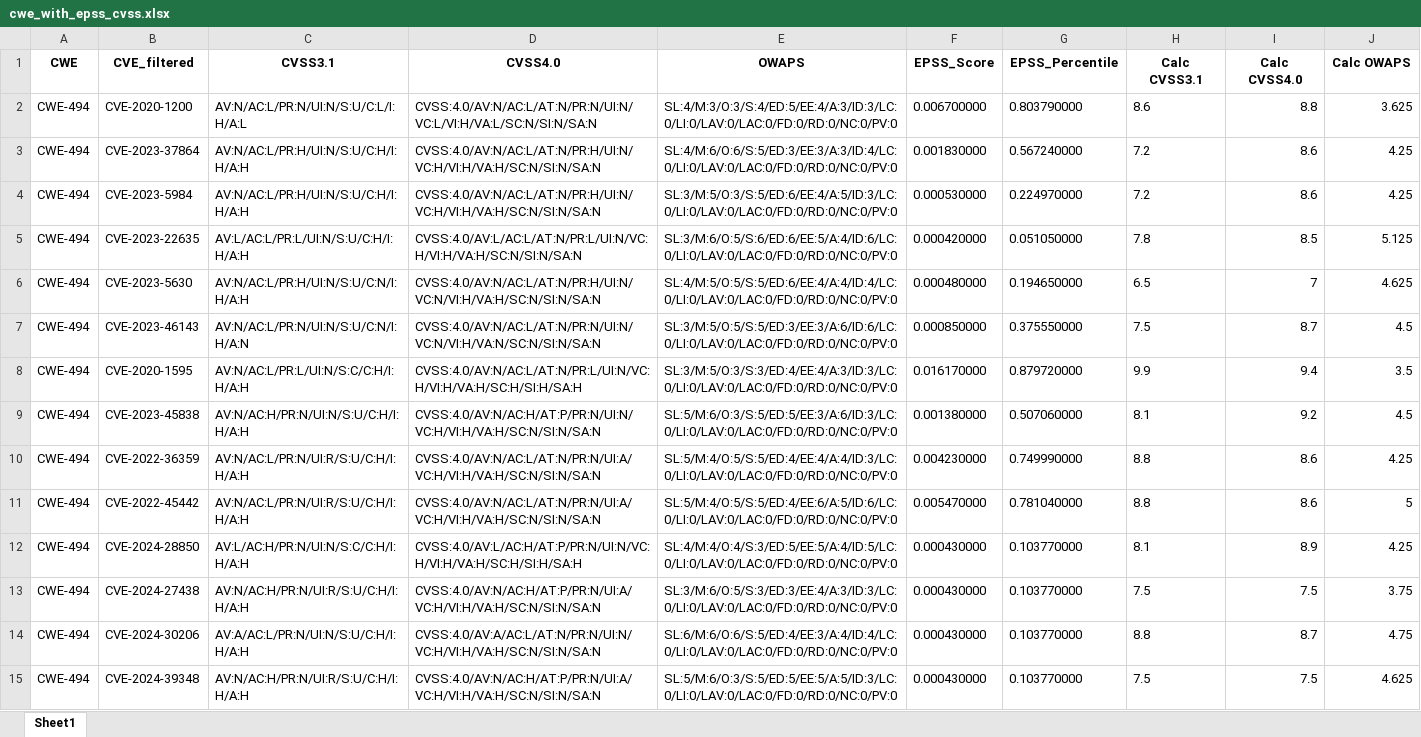
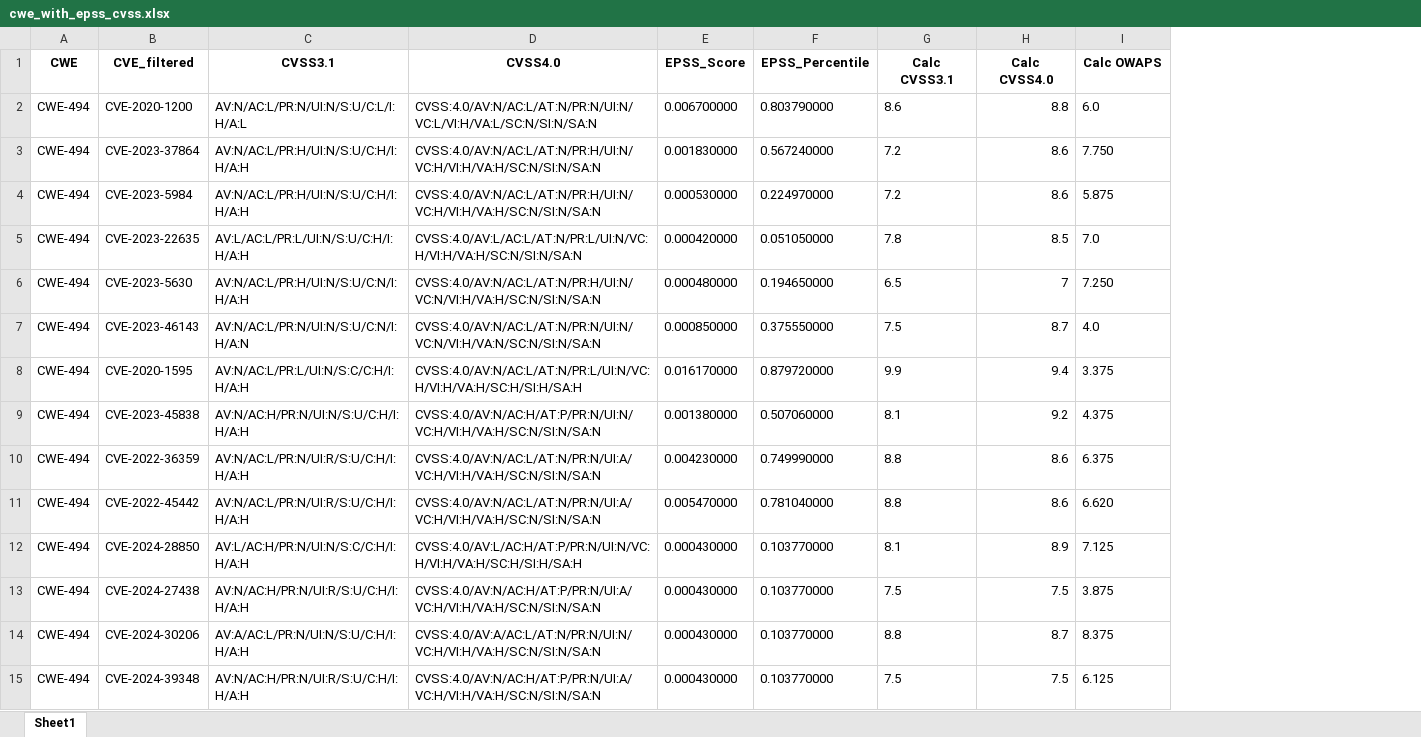
Before and after one commit to twentyoneh/CVSS_EPSS_OWASP, an Excel workbook: out/cwe_with_epss_cvss.xlsx, sheet Sheet1, drawn as a sheet; only a part is shown; values as stored, in another font and other column widths than the file's, no borders; removed rows and columns are numbered as before the commit, all else as after; the diff covers the shown part only; the diff names each change by its address in the sheet, - before the commit and + after, or states it on an @@ line.

```diff
--- a/out/cwe_with_epss_cvss.xlsx (sheet Sheet1)
+++ b/out/cwe_with_epss_cvss.xlsx (sheet Sheet1)
-column E (OWAPS), rows 2-15: SL:4/M:3/O:3/S:4/ED:5/EE:4/A:3/ID:3/LC:0/LI:0/LAV:0/LAC:0/FD:0/RD:0/NC:0/PV:0 | SL:4/M:6/O:6/S:5/ED:3/EE:3/A:3/ID:4/LC:0/LI:0/LAV:0/LAC:0/FD:0/RD:0/NC:0/PV:0 | SL:3/M:5/O:3/S:5/ED:6/EE:4/A:5/ID:3/LC:0/LI:0/LAV:0/LAC:0/FD:0/RD:0/NC:0/PV:0 | SL:3/M:6/O:5/S:6/ED:6/EE:5/A:4/ID:6/LC:0/LI:0/LAV:0/LAC:0/FD:0/RD:0/NC:0/PV:0 | SL:4/M:5/O:5/S:5/ED:6/EE:4/A:4/ID:4/LC:0/LI:0/LAV:0/LAC:0/FD:0/RD:0/NC:0/PV:0 | SL:3/M:5/O:5/S:5/ED:3/EE:3/A:6/ID:6/LC:0/LI:0/LAV:0/LAC:0/FD:0/RD:0/NC:0/PV:0 | SL:3/M:5/O:3/S:3/ED:4/EE:4/A:3/ID:3/LC:0/LI:0/LAV:0/LAC:0/FD:0/RD:0/NC:0/PV:0 | SL:5/M:6/O:3/S:5/ED:5/EE:3/A:6/ID:3/LC:0/LI:0/LAV:0/LAC:0/FD:0/RD:0/NC:0/PV:0 | SL:5/M:4/O:5/S:5/ED:4/EE:4/A:4/ID:3/LC:0/LI:0/LAV:0/LAC:0/FD:0/RD:0/NC:0/PV:0 | SL:5/M:4/O:5/S:5/ED:4/EE:6/A:5/ID:6/LC:0/LI:0/LAV:0/LAC:0/FD:0/RD:0/NC:0/PV:0 | SL:4/M:4/O:4/S:3/ED:5/EE:5/A:4/ID:5/LC:0/LI:0/LAV:0/LAC:0/FD:0/RD:0/NC:0/PV:0 | SL:3/M:6/O:5/S:3/ED:3/EE:4/A:3/ID:3/LC:0/LI:0/LAV:0/LAC:0/FD:0/RD:0/NC:0/PV:0 | SL:6/M:6/O:6/S:5/ED:4/EE:3/A:4/ID:4/LC:0/LI:0/LAV:0/LAC:0/FD:0/RD:0/NC:0/PV:0 | SL:5/M:6/O:3/S:5/ED:5/EE:5/A:5/ID:3/LC:0/LI:0/LAV:0/LAC:0/FD:0/RD:0/NC:0/PV:0
-I2 (Calc OWAPS): 3.625
+I2 (Calc OWAPS): 6.0
-I3 (Calc OWAPS): 4.25
+I3 (Calc OWAPS): 7.750
-I4 (Calc OWAPS): 4.25
+I4 (Calc OWAPS): 5.875
-I5 (Calc OWAPS): 5.125
+I5 (Calc OWAPS): 7.0
-I6 (Calc OWAPS): 4.625
+I6 (Calc OWAPS): 7.250
-I7 (Calc OWAPS): 4.5
+I7 (Calc OWAPS): 4.0
-I8 (Calc OWAPS): 3.5
+I8 (Calc OWAPS): 3.375
-I9 (Calc OWAPS): 4.5
+I9 (Calc OWAPS): 4.375
-I10 (Calc OWAPS): 4.25
+I10 (Calc OWAPS): 6.375
-I11 (Calc OWAPS): 5
+I11 (Calc OWAPS): 6.620
-I12 (Calc OWAPS): 4.25
+I12 (Calc OWAPS): 7.125
-I13 (Calc OWAPS): 3.75
+I13 (Calc OWAPS): 3.875
-I14 (Calc OWAPS): 4.75
+I14 (Calc OWAPS): 8.375
-I15 (Calc OWAPS): 4.625
+I15 (Calc OWAPS): 6.125
```
Also changed, not shown: 35 edited cells elsewhere in this sheet, input/cwe_to_cve_filtered.xlsx, input/output_table.xlsx, 2 other files.
